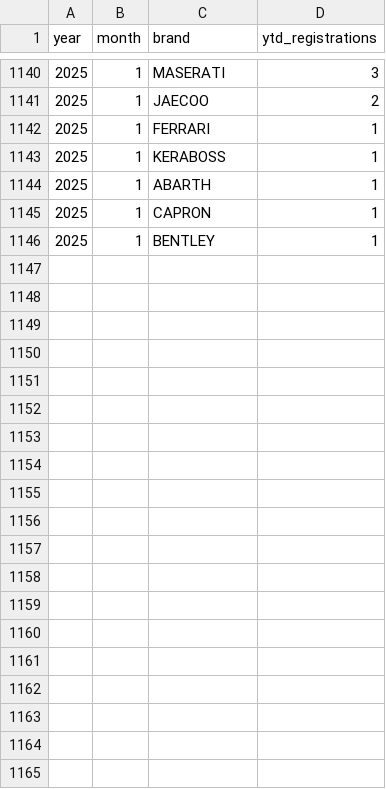
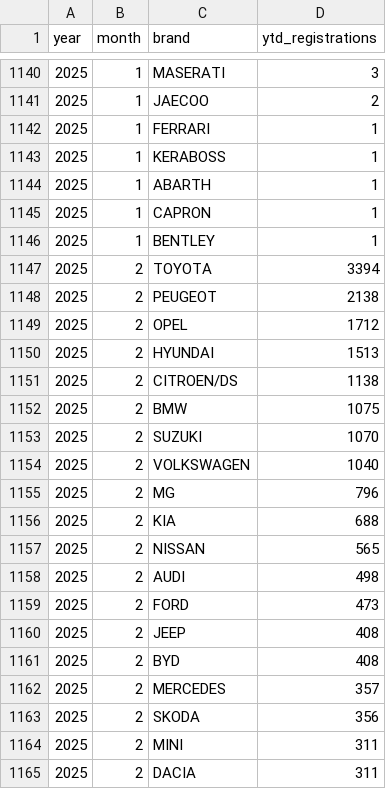
Before and after one commit to firedevs-team/tesla-extractors, a CSV file: data/sources/car_registrations/countries/greece/ytd_registrations_by_brand.csv, drawn as a sheet; only a part is shown, gaps mark what is left out; the diff covers the shown part only; the diff names each change by its address in the sheet, - before the commit and + after, or states it on an @@ line.

```diff
--- a/data/sources/car_registrations/countries/greece/ytd_registrations_by_brand.csv
+++ b/data/sources/car_registrations/countries/greece/ytd_registrations_by_brand.csv
+row 1147: 2025 | 2 | TOYOTA | 3394
+row 1148: 2025 | 2 | PEUGEOT | 2138
+row 1149: 2025 | 2 | OPEL | 1712
+row 1150: 2025 | 2 | HYUNDAI | 1513
+row 1151: 2025 | 2 | CITROEN/DS | 1138
+row 1152: 2025 | 2 | BMW | 1075
+row 1153: 2025 | 2 | SUZUKI | 1070
+row 1154: 2025 | 2 | VOLKSWAGEN | 1040
+row 1155: 2025 | 2 | MG | 796
+row 1156: 2025 | 2 | KIA | 688
+row 1157: 2025 | 2 | NISSAN | 565
+row 1158: 2025 | 2 | AUDI | 498
+row 1159: 2025 | 2 | FORD | 473
+row 1160: 2025 | 2 | JEEP | 408
+row 1161: 2025 | 2 | BYD | 408
+row 1162: 2025 | 2 | MERCEDES | 357
+row 1163: 2025 | 2 | SKODA | 356
+row 1164: 2025 | 2 | MINI | 311
+row 1165: 2025 | 2 | DACIA | 311
```
Also changed, not shown: 29 added rows elsewhere in this file, data/sources/_generated/tesla_monthly_registrations.csv, data/sources/car_registrations/countries/austria/registrations_by_brand.csv, 7 other files.
